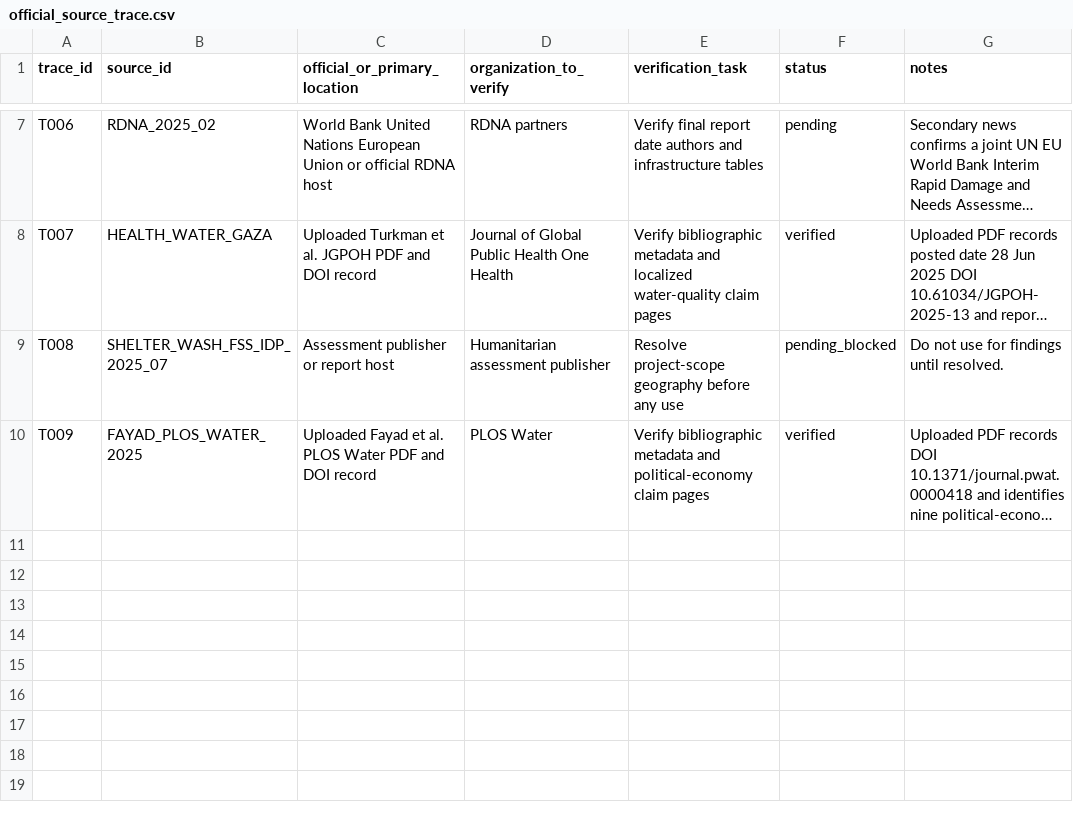
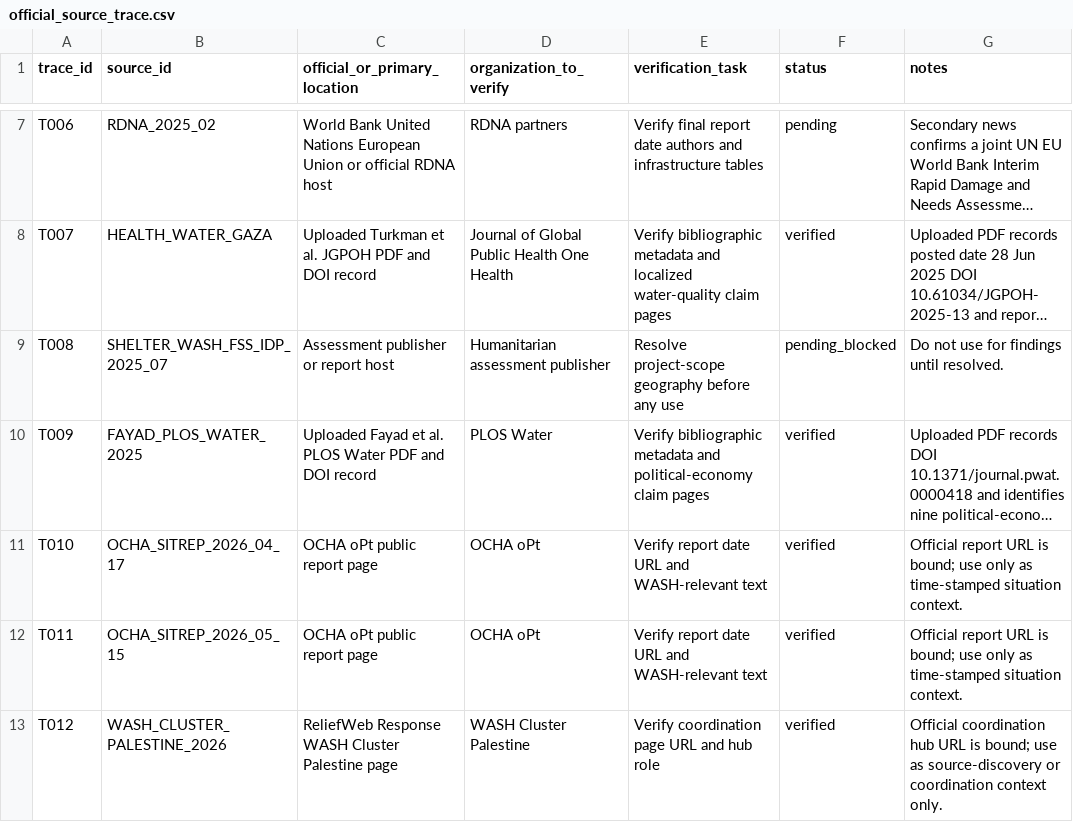
Before and after one commit to pskeffington/Gaza-WASH, a CSV file: assessments/citation_audit/official_source_trace.csv, drawn as a sheet; only a part is shown, gaps mark what is left out; long unchanged cells end in …; the diff names each change by its address in the sheet, - before the commit and + after, or states it on an @@ line.

Commit message:
Add alternate official trace rows

```diff
--- a/assessments/citation_audit/official_source_trace.csv
+++ b/assessments/citation_audit/official_source_trace.csv
+row 11: T010 | OCHA_SITREP_2026_04_17 | OCHA oPt public report page | OCHA oPt | Verify report date URL and WASH-relevant text | verified | Official report URL is bound; use only as time-stamped situation context.
+row 12: T011 | OCHA_SITREP_2026_05_15 | OCHA oPt public report page | OCHA oPt | Verify report date URL and WASH-relevant text | verified | Official report URL is bound; use only as time-stamped situation context.
+row 13: T012 | WASH_CLUSTER_PALESTINE_2026 | ReliefWeb Response WASH Cluster Palestine page | WASH Cluster Palestine | Verify coordination page URL and hub role | verified | Official coordination hub URL is bound; use as source-discovery or coordination context only.
```
